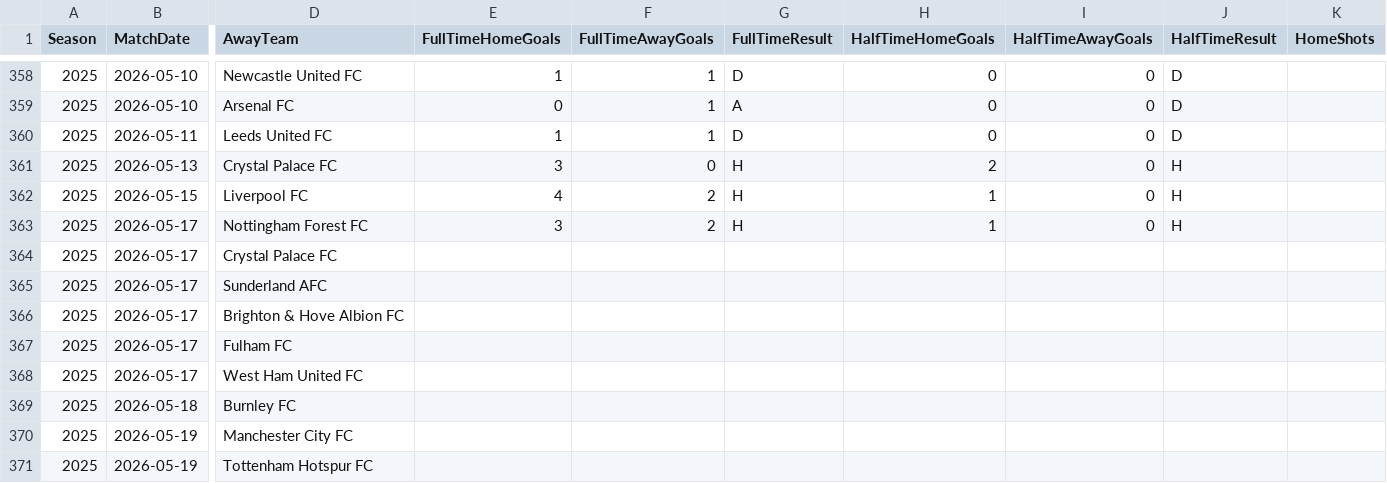
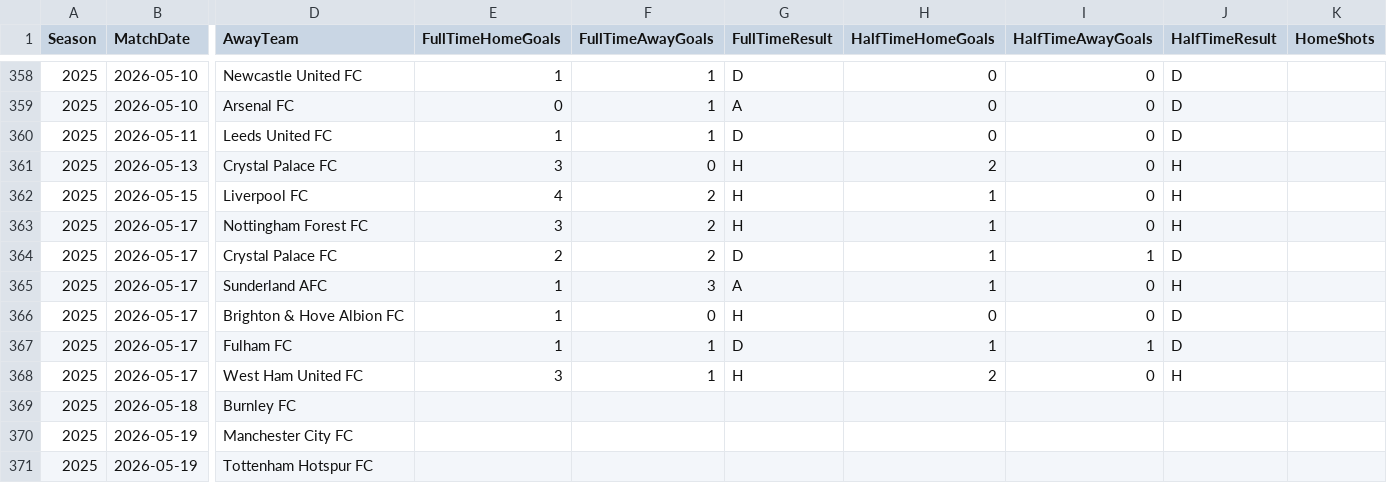
Before and after one commit to jp0617/modelo_predictivo, a CSV file: data/PL_2025_actual.csv, drawn as a sheet; only a part is shown, gaps mark what is left out; the diff names each change by its address in the sheet, - before the commit and + after, or states it on an @@ line.

```diff
--- a/data/PL_2025_actual.csv
+++ b/data/PL_2025_actual.csv
-E364 (FullTimeHomeGoals): (empty)
+E364 (FullTimeHomeGoals): 2
-F364 (FullTimeAwayGoals): (empty)
+F364 (FullTimeAwayGoals): 2
-G364 (FullTimeResult): (empty)
+G364 (FullTimeResult): D
-H364:H365 (HalfTimeHomeGoals): (empty)
+H364:H365 (HalfTimeHomeGoals): 1
-I364 (HalfTimeAwayGoals): (empty)
+I364 (HalfTimeAwayGoals): 1
-J364 (HalfTimeResult): (empty)
+J364 (HalfTimeResult): D
-E365:E367 (FullTimeHomeGoals): (empty)
+E365:E367 (FullTimeHomeGoals): 1
-F365 (FullTimeAwayGoals): (empty)
+F365 (FullTimeAwayGoals): 3
-G365 (FullTimeResult): (empty)
+G365 (FullTimeResult): A
-I365:I366 (HalfTimeAwayGoals): (empty)
+I365:I366 (HalfTimeAwayGoals): 0
-J365 (HalfTimeResult): (empty)
+J365 (HalfTimeResult): H
-F366 (FullTimeAwayGoals): (empty)
+F366 (FullTimeAwayGoals): 0
-G366 (FullTimeResult): (empty)
+G366 (FullTimeResult): H
-H366 (HalfTimeHomeGoals): (empty)
+H366 (HalfTimeHomeGoals): 0
-J366:J367 (HalfTimeResult): (empty)
+J366:J367 (HalfTimeResult): D
-F367:F368 (FullTimeAwayGoals): (empty)
+F367:F368 (FullTimeAwayGoals): 1
-G367 (FullTimeResult): (empty)
+G367 (FullTimeResult): D
-H367 (HalfTimeHomeGoals): (empty)
+H367 (HalfTimeHomeGoals): 1
-I367 (HalfTimeAwayGoals): (empty)
+I367 (HalfTimeAwayGoals): 1
-E368 (FullTimeHomeGoals): (empty)
+E368 (FullTimeHomeGoals): 3
-G368 (FullTimeResult): (empty)
+G368 (FullTimeResult): H
-H368 (HalfTimeHomeGoals): (empty)
+H368 (HalfTimeHomeGoals): 2
-I368 (HalfTimeAwayGoals): (empty)
+I368 (HalfTimeAwayGoals): 0
-J368 (HalfTimeResult): (empty)
+J368 (HalfTimeResult): H
```
